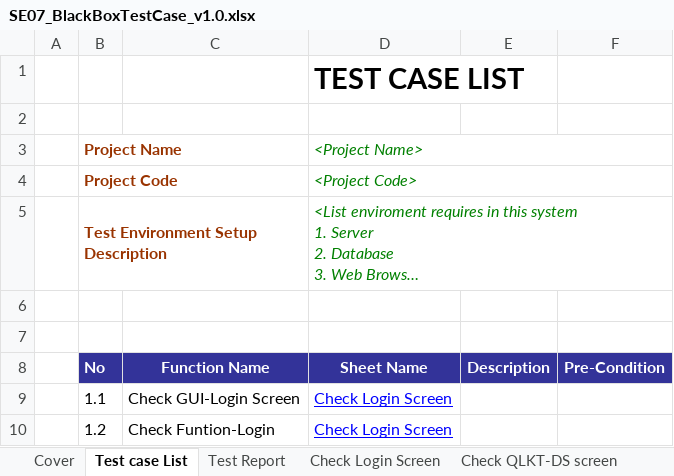
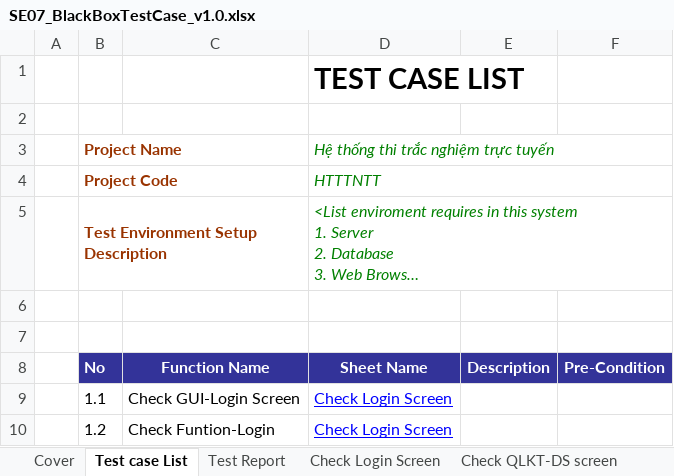
Before and after one commit to Huannguyenit/SE07_HeThongThiTracNghiemTrucTuyen, an Excel workbook: Docs/SE07_BlackBoxTestCase_v1.0.xlsx, sheet Test case List, drawn as a sheet; only a part is shown; long unchanged cells end in …; values as stored, in another font and other column widths than the file's, no borders; the diff names each change by its address in the sheet, - before the commit and + after, or states it on an @@ line.

Commit message:
Update blackbox testcase v1.0
Added more information in cover sheet, test list sheet and test report sheet

```diff
--- a/Docs/SE07_BlackBoxTestCase_v1.0.xlsx (sheet Test case List)
+++ b/Docs/SE07_BlackBoxTestCase_v1.0.xlsx (sheet Test case List)
-D3: <Project Name>
+D3: Hệ thống thi trắc nghiệm trực tuyến
-D4: <Project Code>
+D4: HTTTNTT
```
Also changed, not shown: sheet Cover, sheet Test Report.
